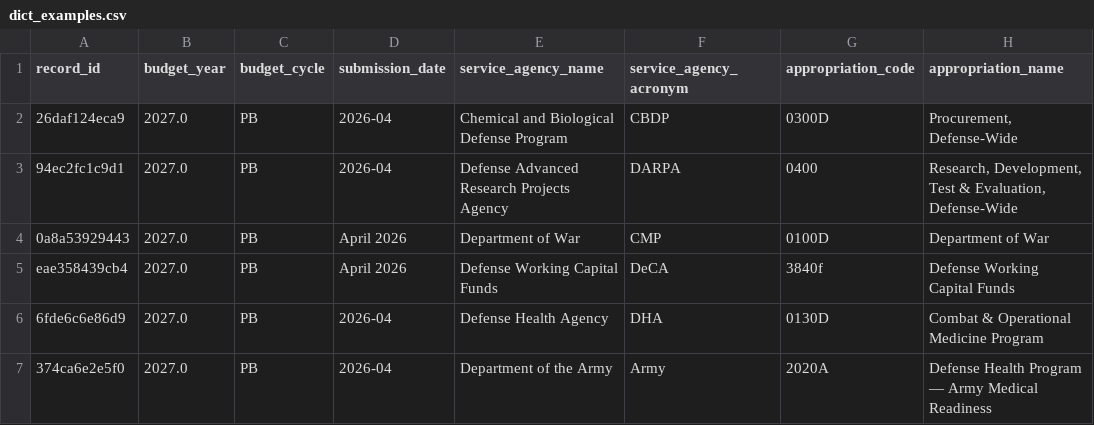
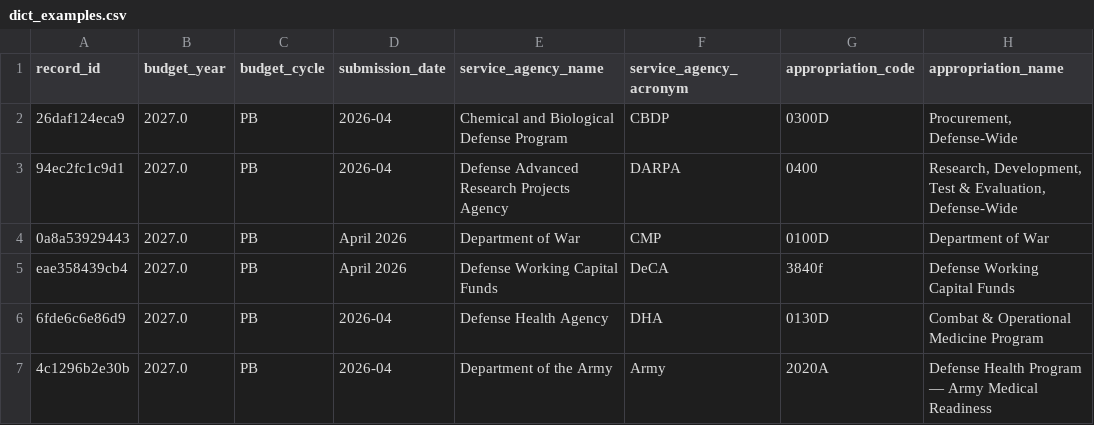
Before and after one commit to pcwebster/ODBA, a CSV file: samples/dict_examples.csv, drawn as a sheet; only a part is shown; the diff names each change by its address in the sheet, - before the commit and + after, or states it on an @@ line.

Commit message:
DBDP-65: update DHP-SMR sample anchor in dict_examples.csv (record_id 374ca6e2e5f0 -> 4c1296b2e30b) after DBDP-62 content-grain fix; provenance unchanged; TC-ST-08 fixture sync

```diff
--- a/samples/dict_examples.csv
+++ b/samples/dict_examples.csv
-A7 (record_id): 374ca6e2e5f0
+A7 (record_id): 4c1296b2e30b
```
